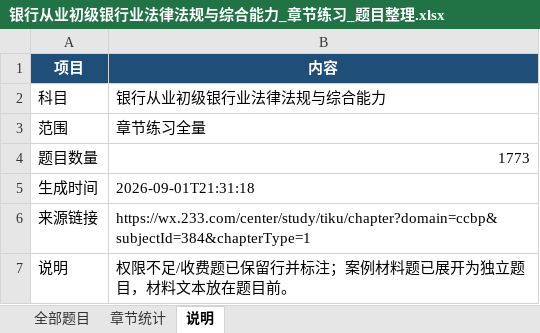
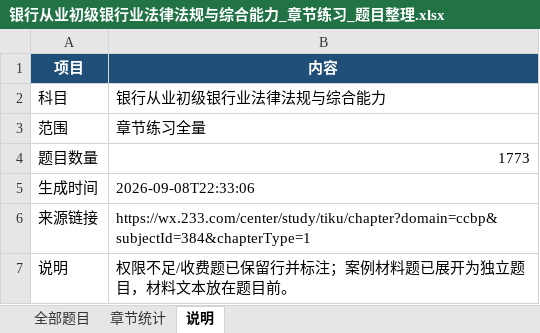
Before and after one commit to nbamboo/uni-learn, an Excel workbook: resources/topic/银行从业初级银行业法律法规与综合能力_章节练习_题目整理.xlsx, sheet 说明, drawn as a sheet; values as stored, in another font and other column widths than the file's, no borders; the diff names each change by its address in the sheet, - before the commit and + after, or states it on an @@ line.

```diff
--- a/resources/topic/银行从业初级银行业法律法规与综合能力_章节练习_题目整理.xlsx (sheet 说明)
+++ b/resources/topic/银行从业初级银行业法律法规与综合能力_章节练习_题目整理.xlsx (sheet 说明)
-B5 (内容): 2026-09-01T21:31:18
+B5 (内容): 2026-09-08T22:33:06
```
Also changed, not shown: outputs/question-bank-596-text-20260908/银行从业初级银行管理_章节练习_题目整理.xlsx, resources/topic/银行从业初级个人理财_第一章至附录_题目整理.xlsx, 46 other files.
